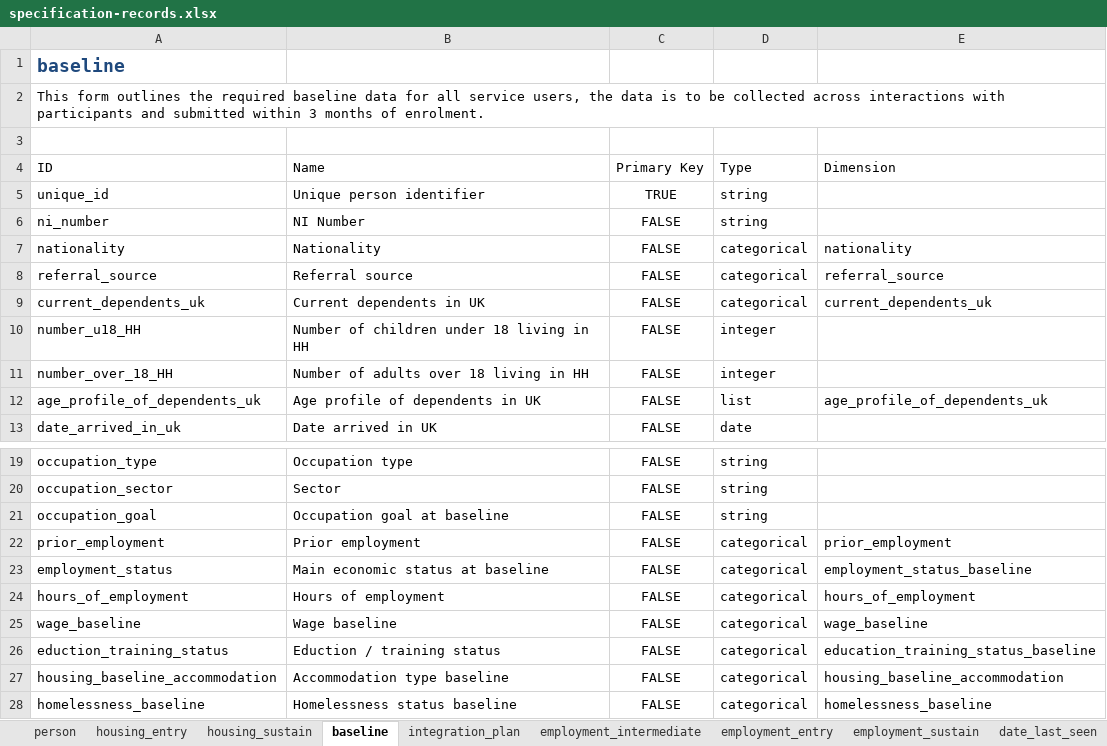
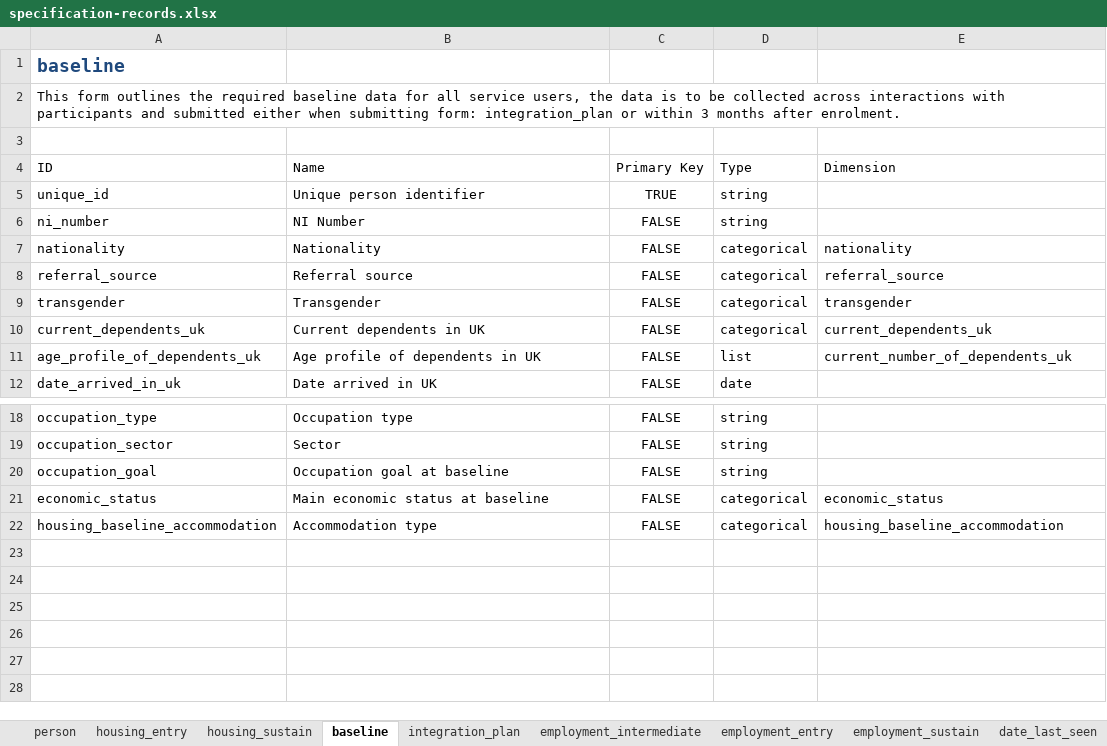
Before and after one commit to SocialFinanceDigitalLabs/RTOF-specification, an Excel workbook: assets/spec/specification-records.xlsx, sheet baseline, drawn as a sheet; only a part is shown, gaps mark what is left out; values as stored, in another font and other column widths than the file's, no borders; table styles not drawn; removed rows and columns are numbered as before the commit, all else as after; the diff names each change by its address in the sheet, - before the commit and + after, or states it on an @@ line.

```diff
--- a/assets/spec/specification-records.xlsx (sheet baseline)
+++ b/assets/spec/specification-records.xlsx (sheet baseline)
-A2: …and submitted within 3 months of enrolment.
+A2: …and submitted either when submitting form: integration_plan or within 3 months after enrolment.
+row 9: transgender | Transgender | FALSE | categorical | transgender
-row 10: number_u18_HH | Number of children under 18 living in HH | FALSE | integer
-row 11: number_over_18_HH | Number of adults over 18 living in HH | FALSE | integer
-E11: age_profile_of_dependents_uk
+E11: current_number_of_dependents_uk
-row 22: prior_employment | Prior employment | FALSE | categorical | prior_employment
-A21: employment_status
+A21: economic_status
-E21: employment_status_baseline
+E21: economic_status
-row 24: hours_of_employment | Hours of employment | FALSE | categorical | hours_of_employment
-row 25: wage_baseline | Wage baseline | FALSE | categorical | wage_baseline
-row 26: eduction_training_status | Eduction / training status | FALSE | categorical | education_training_status_baseline
-B22: Accommodation type baseline
+B22: Accommodation type
-row 28: homelessness_baseline | Homelessness status baseline | FALSE | categorical | homelessness_baseline
```
Also changed, not shown: sheet employment_sustain, sheet employment_entry, sheet housing_sustain, sheet date_last_seen, sheet person, sheet housing_entry, assets/spec/samples/sample.xlsx, assets/spec/specification-dimensions.xlsx, 41 other files.
